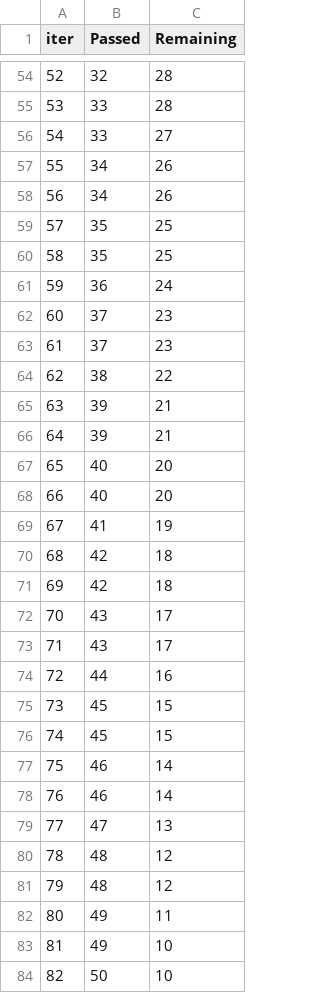
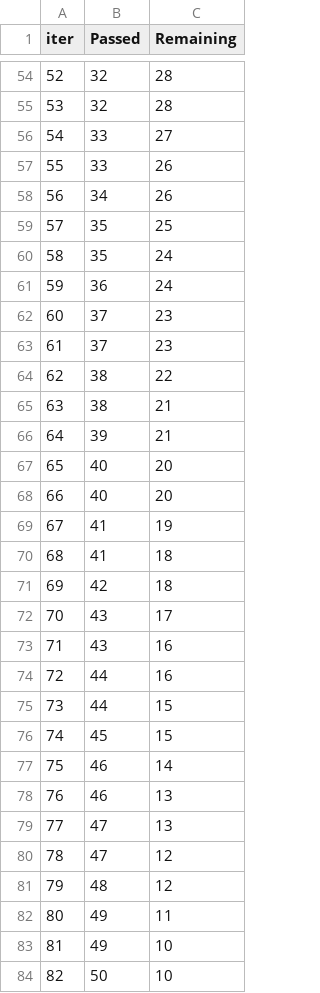
Before and after one commit to MahbubHossainFaisal/Student_Performance_Indicator, a TSV file: catboost_info/time_left.tsv, drawn as a sheet; only a part is shown, gaps mark what is left out; the diff covers the shown part only; the diff names each change by its address in the sheet, - before the commit and + after, or states it on an @@ line.

```diff
--- a/catboost_info/time_left.tsv
+++ b/catboost_info/time_left.tsv
-B55 (Passed): 33
+B55 (Passed): 32
-B57 (Passed): 34
+B57 (Passed): 33
-C60 (Remaining): 25
+C60 (Remaining): 24
-B65 (Passed): 39
+B65 (Passed): 38
-B70 (Passed): 42
+B70 (Passed): 41
-C73 (Remaining): 17
+C73 (Remaining): 16
-B75 (Passed): 45
+B75 (Passed): 44
-C78 (Remaining): 14
+C78 (Remaining): 13
-B80 (Passed): 48
+B80 (Passed): 47
```
Also changed, not shown: 10 added rows, 10 removed rows, 37 edited cells and row numbers in column A elsewhere in this file, 8 other files.
